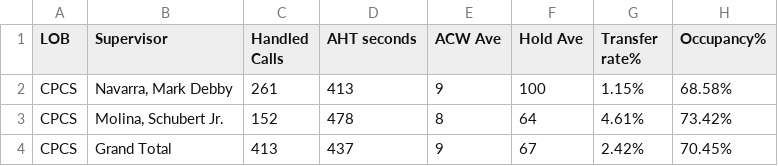
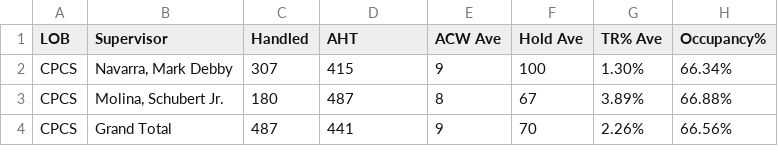
Before and after one commit to mosaicphl/caremoreproviderAHT, a CSV file: cpcsAHT.csv, drawn as a sheet.

```diff
--- a/cpcsAHT.csv
+++ b/cpcsAHT.csv
@@ -1,4 +1,4 @@
-LOB,Supervisor,Handled Calls ,AHT seconds,ACW Ave,Hold Ave,Transfer rate%,Occupancy%
-CPCS,"Navarra, Mark Debby",261,413,9,100,1.15%,68.58%
-CPCS,"Molina, Schubert Jr.",152,478,8,64,4.61%,73.42%
-CPCS,Grand Total,413,437,9,67,2.42%,70.45%
+LOB,Supervisor,Handled,AHT,ACW Ave,Hold Ave,TR% Ave,Occupancy%
+CPCS,"Navarra, Mark Debby",307,415,9,100,1.30%,66.34%
+CPCS,"Molina, Schubert Jr.",180,487,8,67,3.89%,66.88%
+CPCS,Grand Total,487,441,9,70,2.26%,66.56%
```
Also changed, not shown: cpcs.csv, 1 other file.
